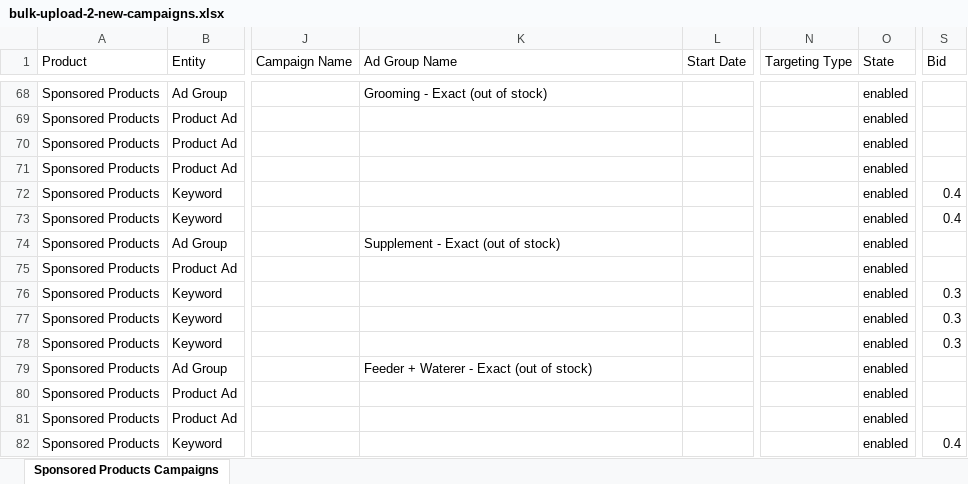
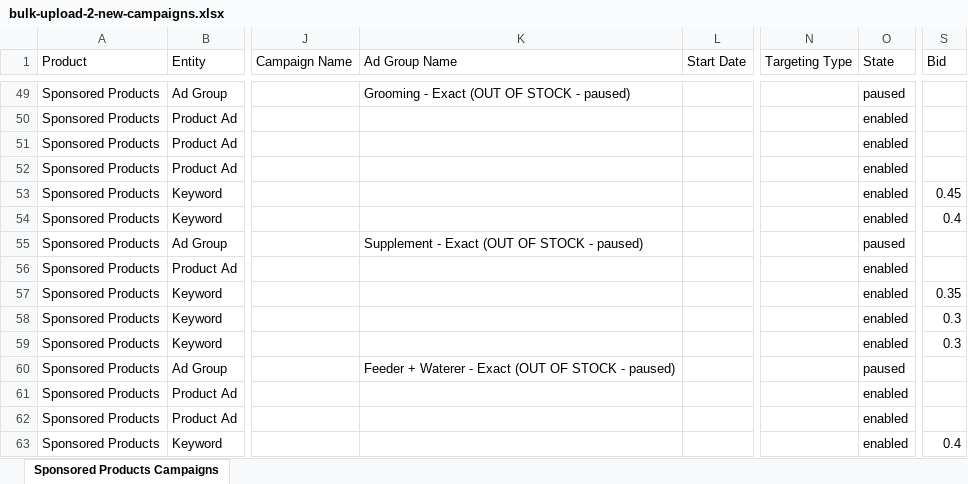
Before and after one commit to matan300106-bit/Pixel-Agents, an Excel workbook: petme2-ads-agent/outbox/2026-10-04/bulk-upload-2-new-campaigns.xlsx, sheet Sponsored Products Campaigns, drawn as a sheet; only a part is shown, gaps mark what is left out; values as stored, in another font and other column widths than the file's, no borders; addresses are those after the commit; the diff covers the shown part only; the diff names each change by its address in the sheet, - before the commit and + after, or states it on an @@ line.

```diff
--- a/petme2-ads-agent/outbox/2026-10-04/bulk-upload-2-new-campaigns.xlsx (sheet Sponsored Products Campaigns)
+++ b/petme2-ads-agent/outbox/2026-10-04/bulk-upload-2-new-campaigns.xlsx (sheet Sponsored Products Campaigns)
-K49 (Ad Group Name): Grooming - Exact (out of stock)
+K49 (Ad Group Name): Grooming - Exact (OUT OF STOCK - paused)
-O49 (State): enabled
+O49 (State): paused
-S53 (Bid): 0.4
+S53 (Bid): 0.45
-K55 (Ad Group Name): Supplement - Exact (out of stock)
+K55 (Ad Group Name): Supplement - Exact (OUT OF STOCK - paused)
-O55 (State): enabled
+O55 (State): paused
-S57 (Bid): 0.3
+S57 (Bid): 0.35
-K60 (Ad Group Name): Feeder + Waterer - Exact (out of stock)
+K60 (Ad Group Name): Feeder + Waterer - Exact (OUT OF STOCK - paused)
-O60 (State): enabled
+O60 (State): paused
```
Also changed, not shown: 24 added rows, 22 removed rows, 1 moved row and 29 edited cells elsewhere in this sheet, 5 other files.
